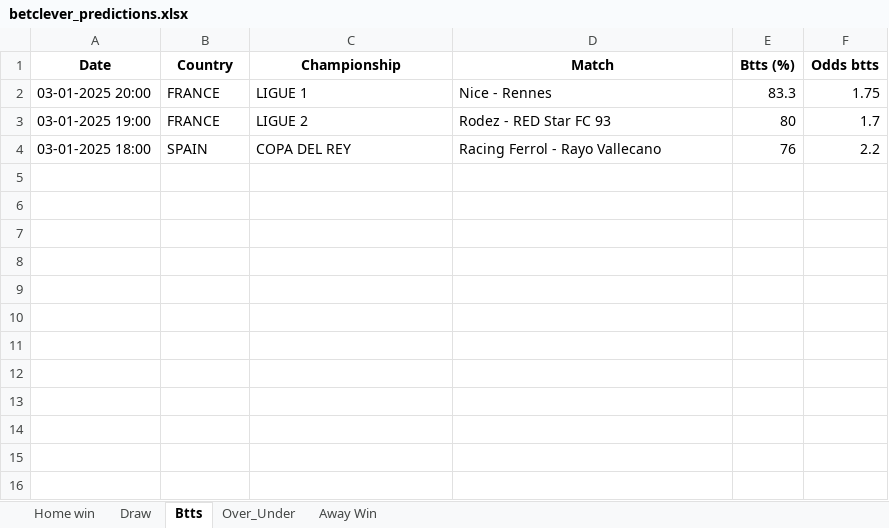
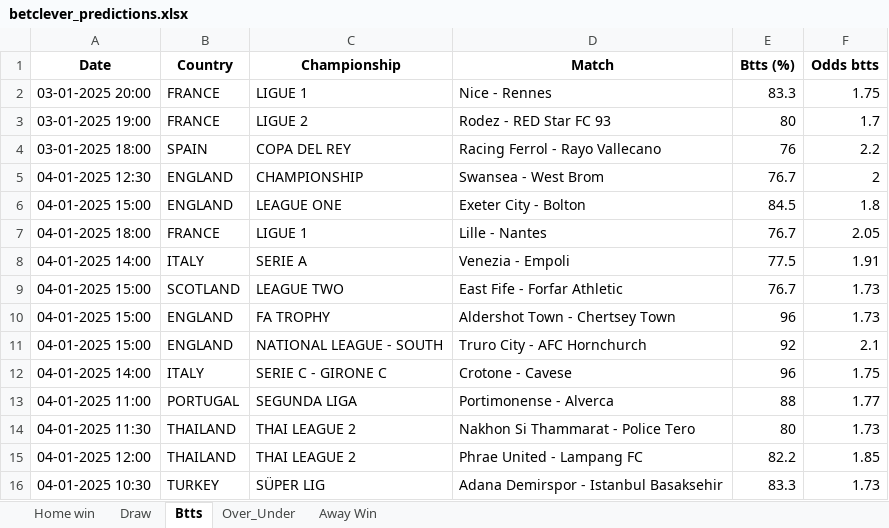
Before and after one commit to dcosta-da/soccer_predictions_scraper, an Excel workbook: betclever_predictions.xlsx, sheet Btts, drawn as a sheet; values as stored, in another font and other column widths than the file's, no borders; the diff names each change by its address in the sheet, - before the commit and + after, or states it on an @@ line.

```diff
--- a/betclever_predictions.xlsx (sheet Btts)
+++ b/betclever_predictions.xlsx (sheet Btts)
+row 5: 04-01-2025 12:30 | ENGLAND | CHAMPIONSHIP | Swansea - West Brom | 76.7 | 2
+row 6: 04-01-2025 15:00 | ENGLAND | LEAGUE ONE | Exeter City - Bolton | 84.5 | 1.8
+row 7: 04-01-2025 18:00 | FRANCE | LIGUE 1 | Lille - Nantes | 76.7 | 2.05
+row 8: 04-01-2025 14:00 | ITALY | SERIE A | Venezia - Empoli | 77.5 | 1.91
+row 9: 04-01-2025 15:00 | SCOTLAND | LEAGUE TWO | East Fife - Forfar Athletic | 76.7 | 1.73
+row 10: 04-01-2025 15:00 | ENGLAND | FA TROPHY | Aldershot Town - Chertsey Town | 96 | 1.73
+row 11: 04-01-2025 15:00 | ENGLAND | NATIONAL LEAGUE - SOUTH | Truro City - AFC Hornchurch | 92 | 2.1
+row 12: 04-01-2025 14:00 | ITALY | SERIE C - GIRONE C | Crotone - Cavese | 96 | 1.75
+row 13: 04-01-2025 11:00 | PORTUGAL | SEGUNDA LIGA | Portimonense - Alverca | 88 | 1.77
+row 14: 04-01-2025 11:30 | THAILAND | THAI LEAGUE 2 | Nakhon Si Thammarat - Police Tero | 80 | 1.73
+row 15: 04-01-2025 12:00 | THAILAND | THAI LEAGUE 2 | Phrae United - Lampang FC | 82.2 | 1.85
+row 16: 04-01-2025 10:30 | TURKEY | SÜPER LIG | Adana Demirspor - Istanbul Basaksehir | 83.3 | 1.73
```
Also changed, not shown: sheet Home win, sheet Over_Under, sheet Draw, sheet Away Win.
